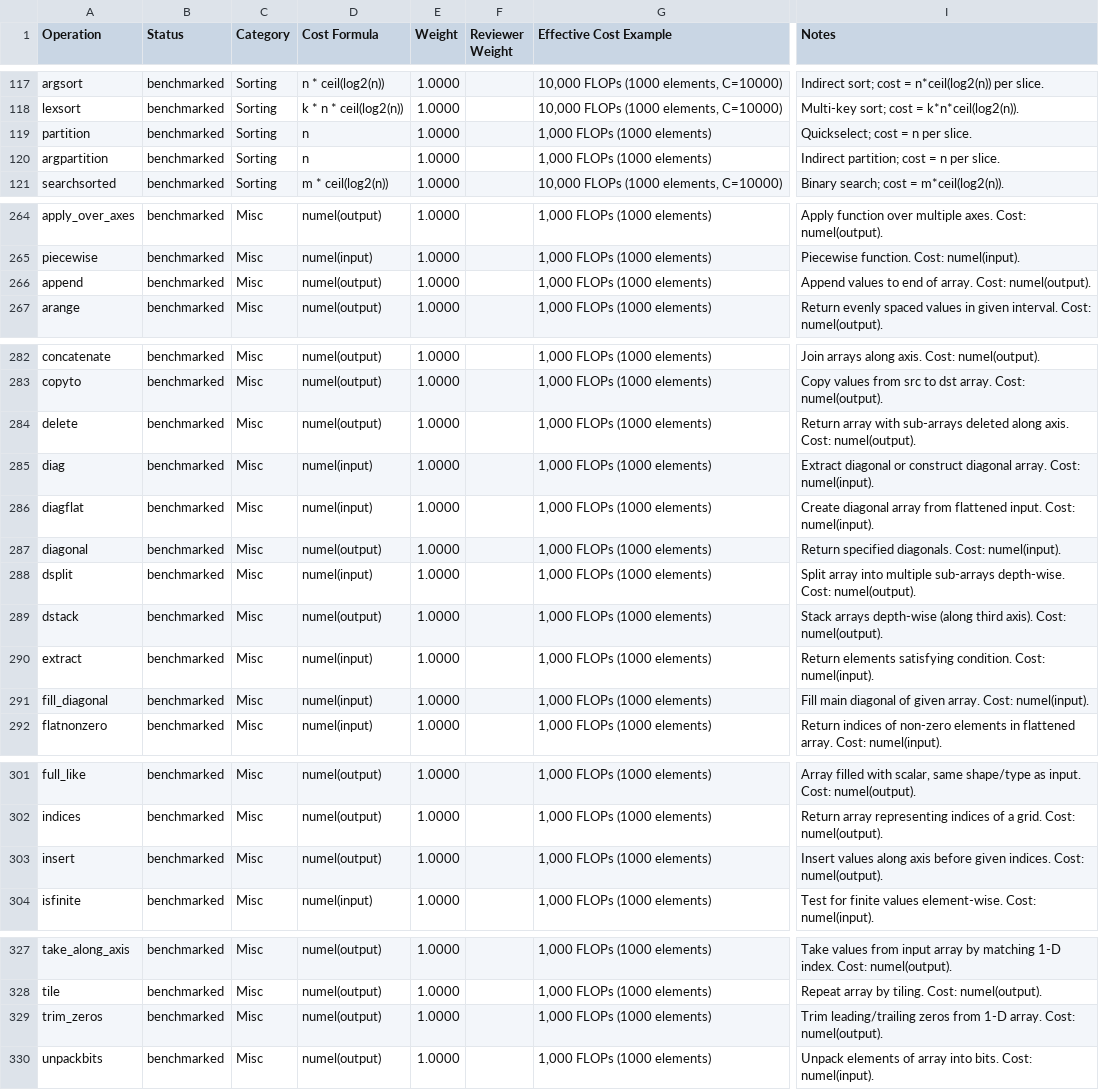
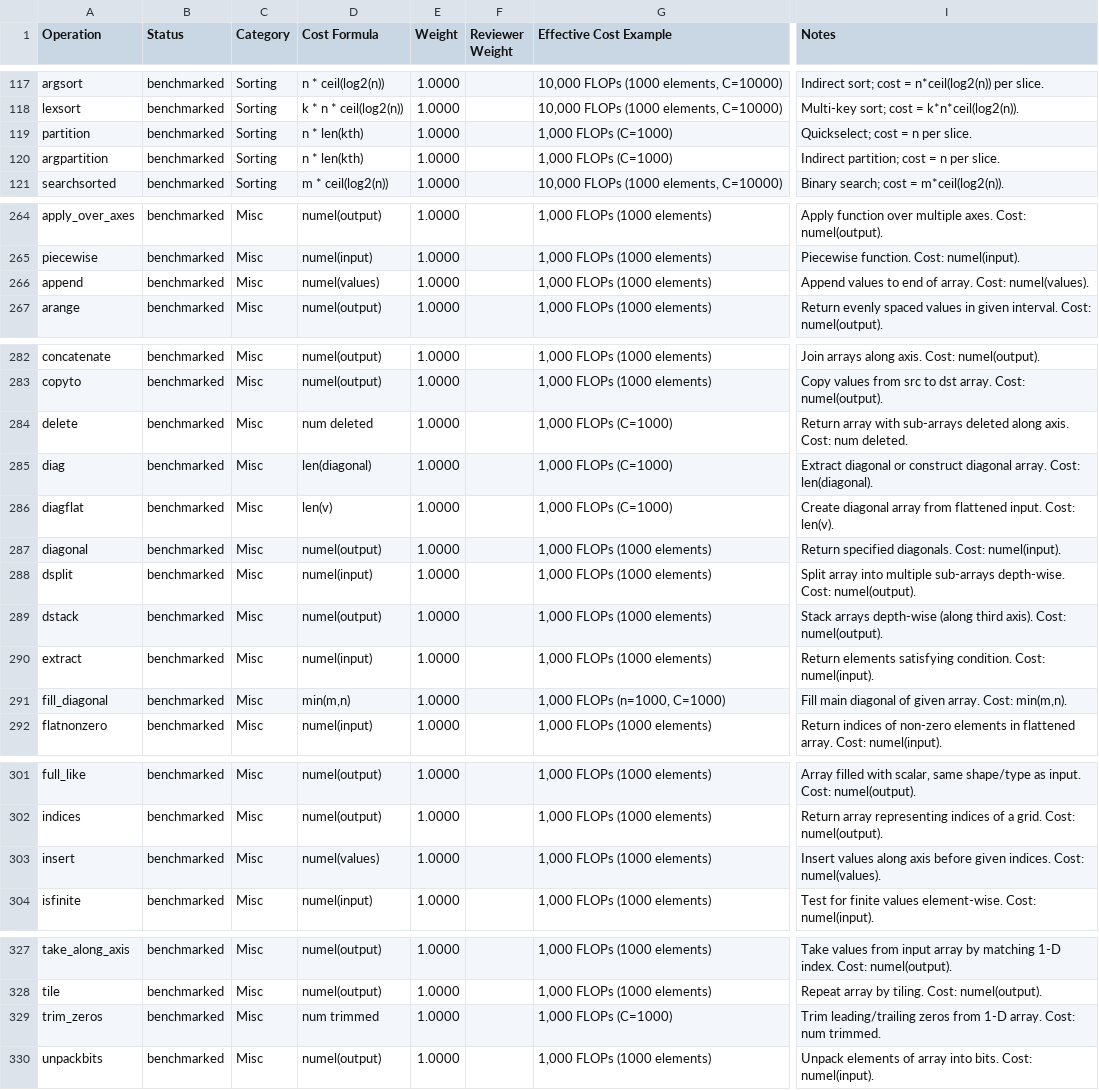
Before and after one commit to AIcrowd/whest, a CSV file: src/mechestim/data/weights.csv, drawn as a sheet; only a part is shown, gaps mark what is left out; the diff names each change by its address in the sheet, - before the commit and + after, or states it on an @@ line.

Commit message:
fix: use reviewer-specific costs for 9 ops
- append: numel(values) not numel(output)
- delete: num deleted (input.size - result.size)
- insert: numel(values) not numel(output)
- trim_zeros: num trimmed (input.size - result.size)
- diag: len(diagonal) — min(m,n) for 2D, len(v) for 1D
- diagflat: len(v)
- fill_diagonal: min(m,n)
- partition: n * len(kth) — scales with number of kth values
- argpartition: n * len(kth) — same

```diff
--- a/src/mechestim/data/weights.csv
+++ b/src/mechestim/data/weights.csv
-D119:D120 (Cost Formula): n
+D119:D120 (Cost Formula): n * len(kth)
-G119:G120 (Effective Cost Example): 1,000 FLOPs (1000 elements)
+G119:G120 (Effective Cost Example): 1,000 FLOPs (C=1000)
-D266 (Cost Formula): numel(output)
+D266 (Cost Formula): numel(values)
-I266 (Notes): …array. Cost: numel(output).
+I266 (Notes): …array. Cost: numel(values).
-D284 (Cost Formula): numel(output)
+D284 (Cost Formula): num deleted
-G284:G286 (Effective Cost Example): 1,000 FLOPs (1000 elements)
+G284:G286 (Effective Cost Example): 1,000 FLOPs (C=1000)
-I284 (Notes): …axis. Cost: numel(output).
+I284 (Notes): …axis. Cost: num deleted.
-D285 (Cost Formula): numel(input)
+D285 (Cost Formula): len(diagonal)
-I285 (Notes): …array. Cost: numel(input).
+I285 (Notes): …array. Cost: len(diagonal).
-D286 (Cost Formula): numel(input)
+D286 (Cost Formula): len(v)
-I286 (Notes): …input. Cost: numel(input).
+I286 (Notes): …input. Cost: len(v).
-D291 (Cost Formula): numel(input)
+D291 (Cost Formula): min(m,n)
-G291 (Effective Cost Example): 1,000 FLOPs (1000 elements)
+G291 (Effective Cost Example): 1,000 FLOPs (n=1000, C=1000)
-I291 (Notes): …array. Cost: numel(input).
+I291 (Notes): …array. Cost: min(m,n).
-D303 (Cost Formula): numel(output)
+D303 (Cost Formula): numel(values)
-I303 (Notes): …indices. Cost: numel(output).
+I303 (Notes): …indices. Cost: numel(values).
-D329 (Cost Formula): numel(output)
+D329 (Cost Formula): num trimmed
-G329 (Effective Cost Example): 1,000 FLOPs (1000 elements)
+G329 (Effective Cost Example): 1,000 FLOPs (C=1000)
-I329 (Notes): …array. Cost: numel(output).
+I329 (Notes): …array. Cost: num trimmed.
```
Also changed, not shown: 3 other files.
